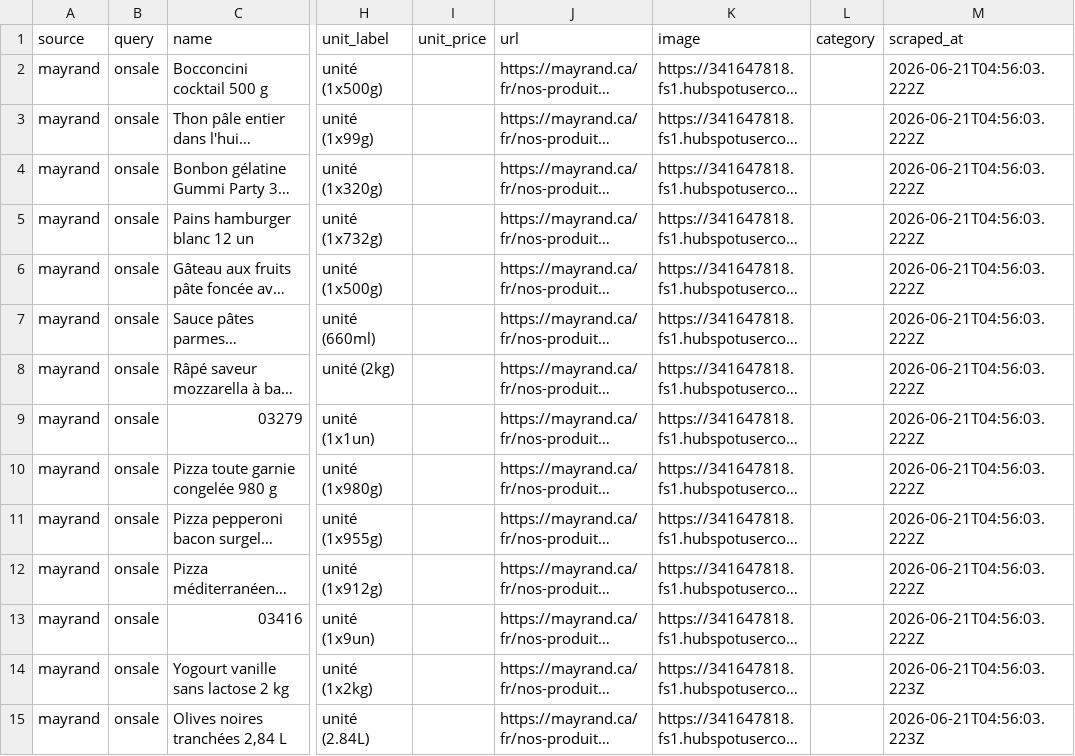
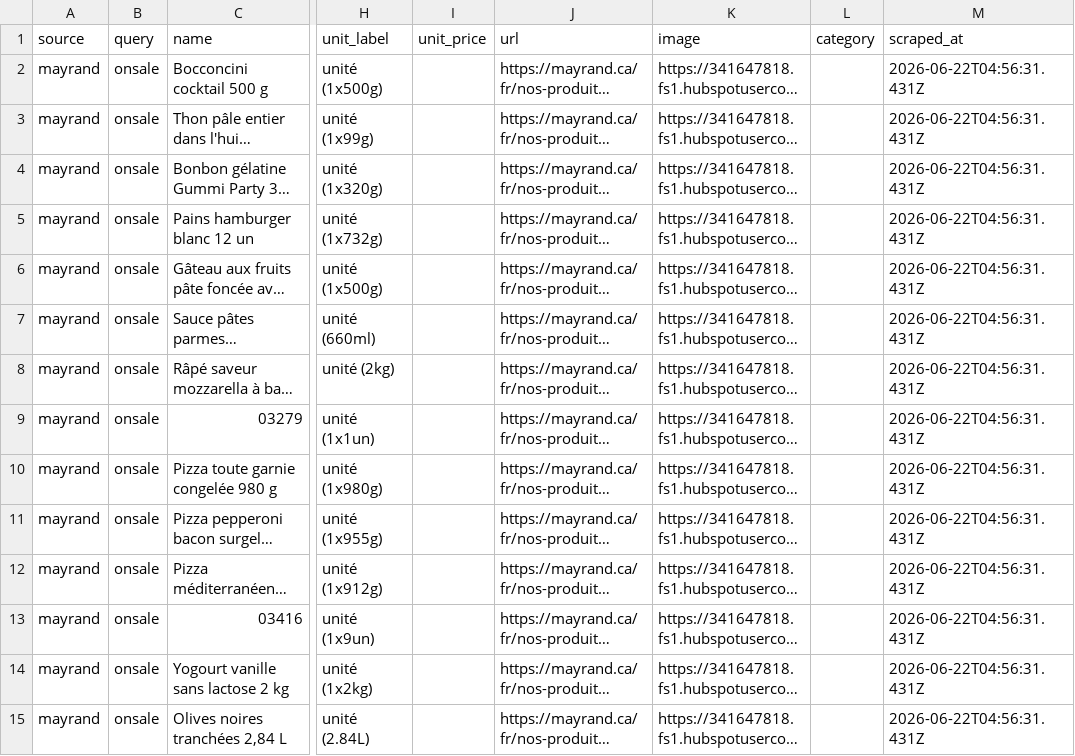
Before and after one commit to Olivier-cousineau/mayrand, a CSV file: public/mayrand/onsale/data.csv, drawn as a sheet; only a part is shown, gaps mark what is left out; long unchanged cells end in …; the diff covers the shown part only; the diff names each change by its address in the sheet, - before the commit and + after, or states it on an @@ line.

```diff
--- a/public/mayrand/onsale/data.csv
+++ b/public/mayrand/onsale/data.csv
-M2:M13 (scraped_at): 2026-06-21T04:56:03.222Z
+M2:M13 (scraped_at): 2026-06-22T04:56:31.431Z
-M14:M15 (scraped_at): 2026-06-21T04:56:03.223Z
+M14:M15 (scraped_at): 2026-06-22T04:56:31.431Z
```
Also changed, not shown: 182 edited cells elsewhere in this file, 1 other file.
